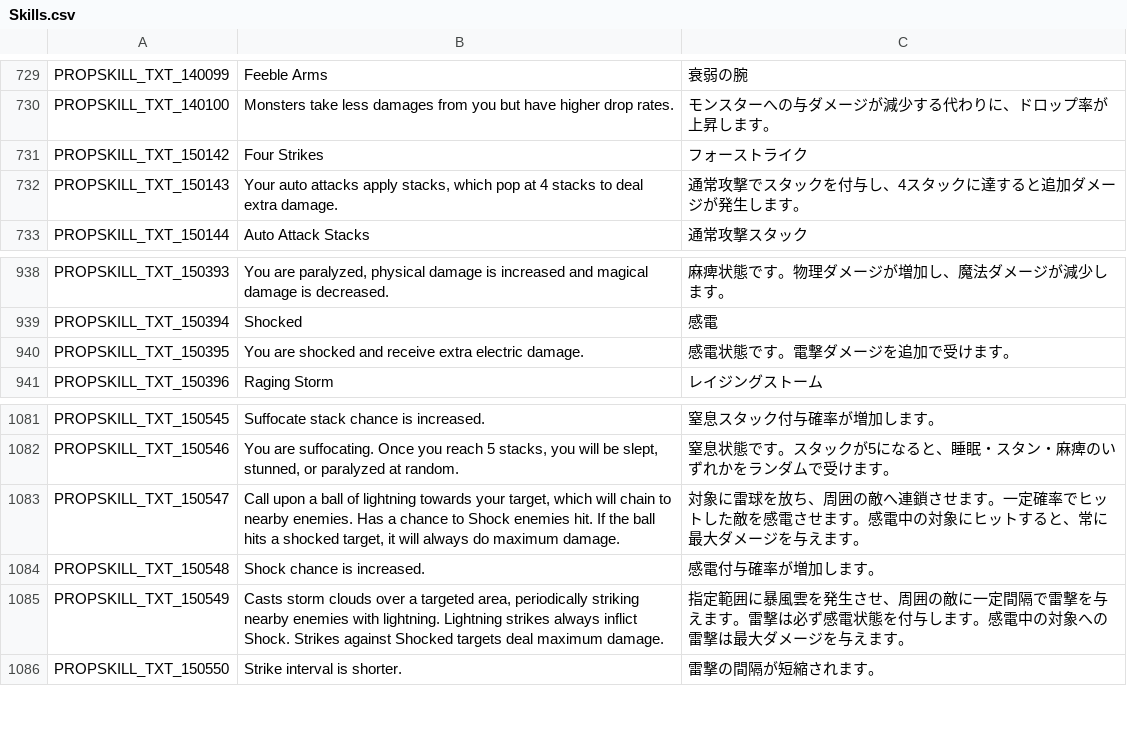
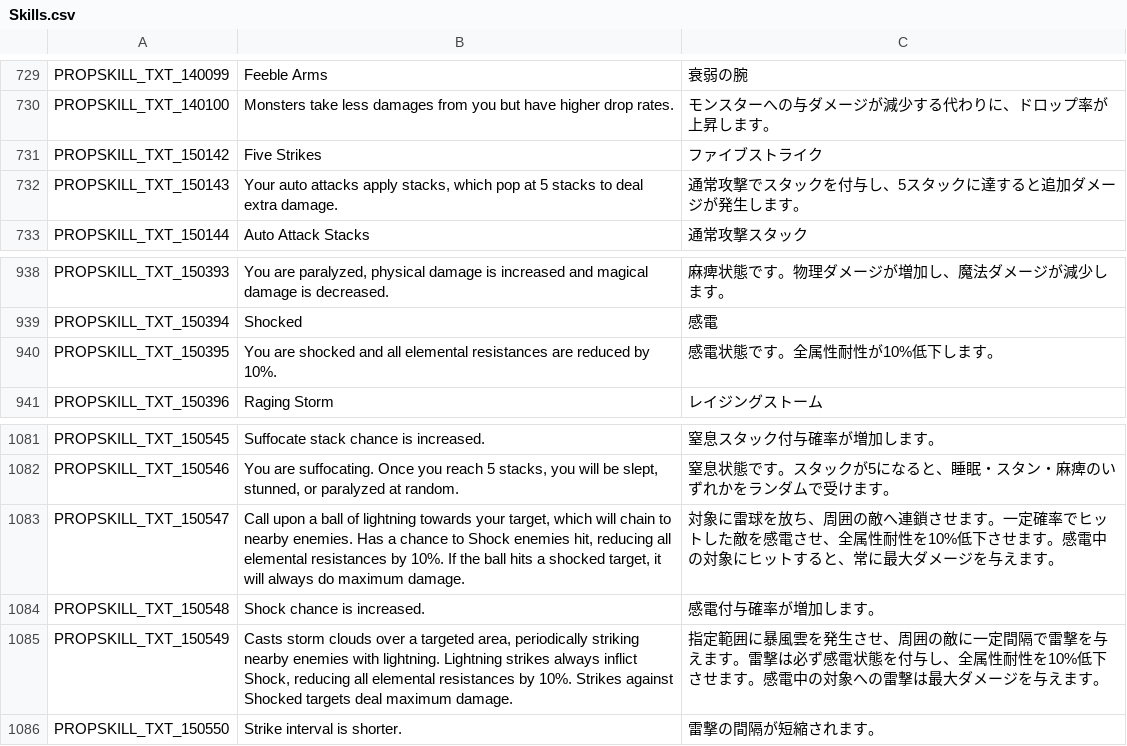
Before and after one commit to rica-augur/Flyff-Universe-Translations, a CSV file: Japanese/Skills.csv, drawn as a sheet; only a part is shown, gaps mark what is left out.

```diff
--- a/Japanese/Skills.csv
+++ b/Japanese/Skills.csv
@@ -730,4 +730,4 @@ PROPSKILL_TXT_140099,Feeble Arms,衰弱の腕
 PROPSKILL_TXT_140100,Monsters take less damages from you but have higher drop rates.,モンスターへの与ダメージが減少する代わりに、ドロップ率が上昇します。
-PROPSKILL_TXT_150142,Four Strikes,フォーストライク
-PROPSKILL_TXT_150143,"Your auto attacks apply stacks, which pop at 4 stacks to deal extra damage.",通常攻撃でスタックを付与し、4スタックに達すると追加ダメージが発生します。
+PROPSKILL_TXT_150142,Five Strikes,ファイブストライク
+PROPSKILL_TXT_150143,"Your auto attacks apply stacks, which pop at 5 stacks to deal extra damage.",通常攻撃でスタックを付与し、5スタックに達すると追加ダメージが発生します。
 PROPSKILL_TXT_150144,Auto Attack Stacks,通常攻撃スタック
@@ -939,3 +939,3 @@ PROPSKILL_TXT_150393,"You are paralyzed, physical damage is increased and magica
 PROPSKILL_TXT_150394,Shocked,感電
-PROPSKILL_TXT_150395,You are shocked and receive extra electric damage.,感電状態です。電撃ダメージを追加で受けます。
+PROPSKILL_TXT_150395,You are shocked and all elemental resistances are reduced by 10%.,感電状態です。全属性耐性が10%低下します。
 PROPSKILL_TXT_150396,Raging Storm,レイジングストーム
@@ -1082,5 +1082,5 @@ PROPSKILL_TXT_150545,Suffocate stack chance is increased.,窒息スタック付
 PROPSKILL_TXT_150546,"You are suffocating. Once you reach 5 stacks, you will be slept, stunned, or paralyzed at random.",窒息状態です。スタックが5になると、睡眠・スタン・麻痺のいずれかをランダムで受けます。
-PROPSKILL_TXT_150547,"Call upon a ball of lightning towards your target, which will chain to nearby enemies. Has a chance to Shock enemies hit. If the ball hits a shocked target, it will always do maximum damage.",対象に雷球を放ち、周囲の敵へ連鎖させます。一定確率でヒットした敵を感電させます。感電中の対象にヒットすると、常に最大ダメージを与えます。
+PROPSKILL_TXT_150547,"Call upon a ball of lightning towards your target, which will chain to nearby enemies. Has a chance to Shock enemies hit, reducing all elemental resistances by 10%. If the ball hits a shocked target, it will always do maximum damage.",対象に雷球を放ち、周囲の敵へ連鎖させます。一定確率でヒットした敵を感電させ、全属性耐性を10%低下させます。感電中の対象にヒットすると、常に最大ダメージを与えます。
 PROPSKILL_TXT_150548,Shock chance is increased.,感電付与確率が増加します。
-PROPSKILL_TXT_150549,"Casts storm clouds over a targeted area, periodically striking nearby enemies with lightning. Lightning strikes always inflict Shock. Strikes against Shocked targets deal maximum damage.",指定範囲に暴風雲を発生させ、周囲の敵に一定間隔で雷撃を与えます。雷撃は必ず感電状態を付与します。感電中の対象への雷撃は最大ダメージを与えます。
+PROPSKILL_TXT_150549,"Casts storm clouds over a targeted area, periodically striking nearby enemies with lightning. Lightning strikes always inflict Shock, reducing all elemental resistances by 10%. Strikes against Shocked targets deal maximum damage.",指定範囲に暴風雲を発生させ、周囲の敵に一定間隔で雷撃を与えます。雷撃は必ず感電状態を付与し、全属性耐性を10%低下させます。感電中の対象への雷撃は最大ダメージを与えます。
 PROPSKILL_TXT_150550,Strike interval is shorter.,雷撃の間隔が短縮されます。
```
